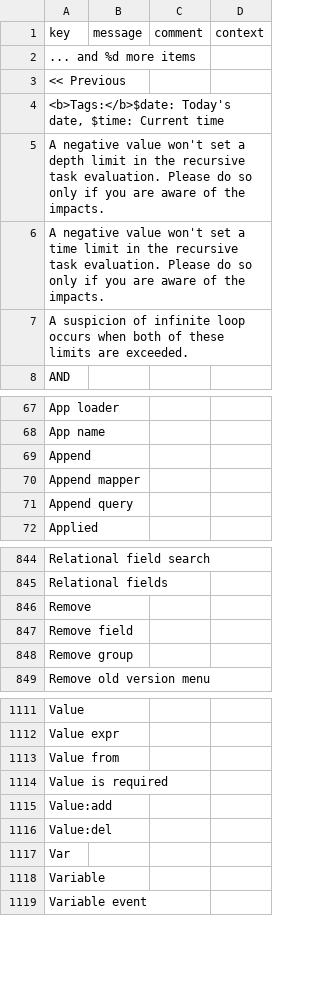
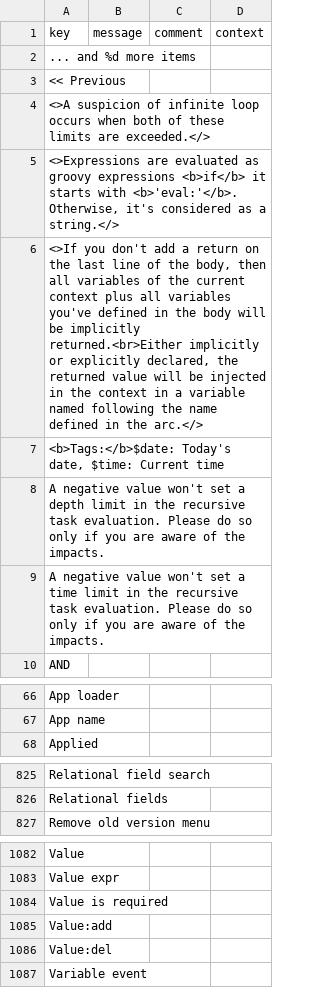
Before and after one commit to axelor/axelor-studio, a CSV file: src/main/resources/i18n/messages.csv, drawn as a sheet; only a part is shown, gaps mark what is left out; removed rows and columns are numbered as before the commit, all else as after; the diff covers the shown part only; the diff names each change by its address in the sheet, - before the commit and + after, or states it on an @@ line.

```diff
--- a/src/main/resources/i18n/messages.csv
+++ b/src/main/resources/i18n/messages.csv
+row 4: <>A suspicion of infinite loop occurs when both of these limits are exceeded.</>
+row 5: <>Expressions are evaluated as groovy expressions <b>if</b> it starts with <b>'eval:'</b>. Otherwise, it's considered as a string.</>
+row 6: <>If you don't add a return on the last line of the body, then all variables of the current context plus all variables you've defined in the body will be implicitly returned.<br>Either implicitly or explicitly declared, the returned value will be injected in the context in a variable named following the name defined in the arc.</>
-row 7: A suspicion of infinite loop occurs when both of these limits are exceeded.
-row 69: Append
-row 70: Append mapper
-row 71: Append query
-row 846: Remove
-row 847: Remove field
-row 848: Remove group
-row 1113: Value from
-row 1117: Var
-row 1118: Variable
```
Also changed, not shown: 27 removed rows elsewhere in this file, src/main/resources/i18n/messages_en.csv, src/main/resources/i18n/messages_fr.csv, 3 other files.
